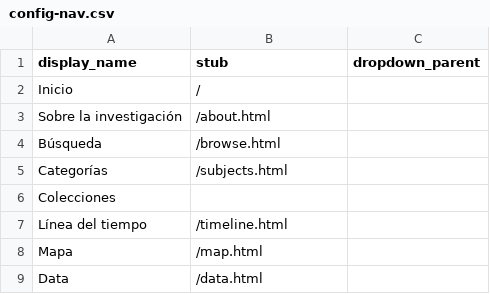
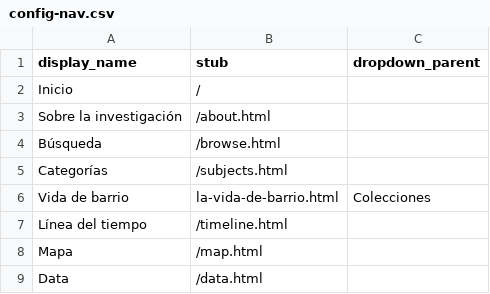
Before and after one commit to lparisb/memoriasonorabogota, a CSV file: _data/config-nav.csv, drawn as a sheet; removed rows and columns are numbered as before the commit, all else as after; the diff names each change by its address in the sheet, - before the commit and + after, or states it on an @@ line.

Commit message:
Update config-nav.csv

```diff
--- a/_data/config-nav.csv
+++ b/_data/config-nav.csv
-row 6: Colecciones
+row 6: Vida de barrio | la-vida-de-barrio.html | Colecciones
```
